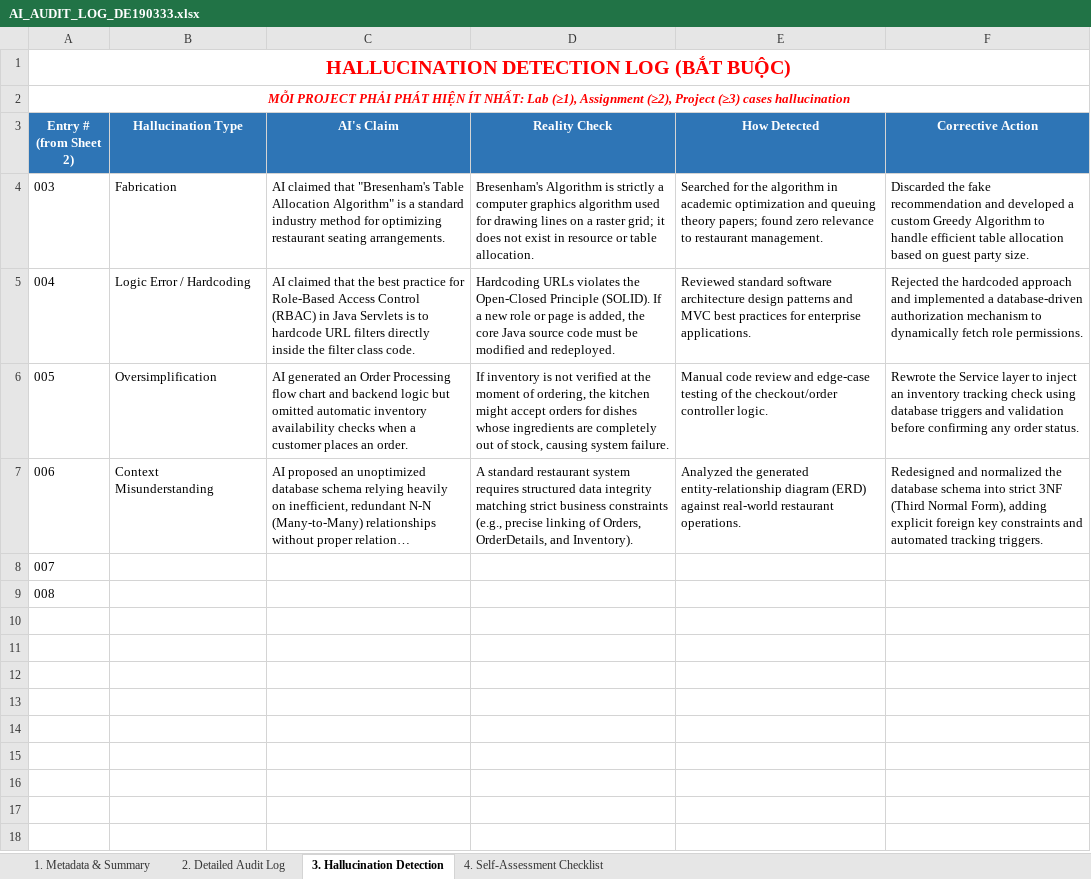
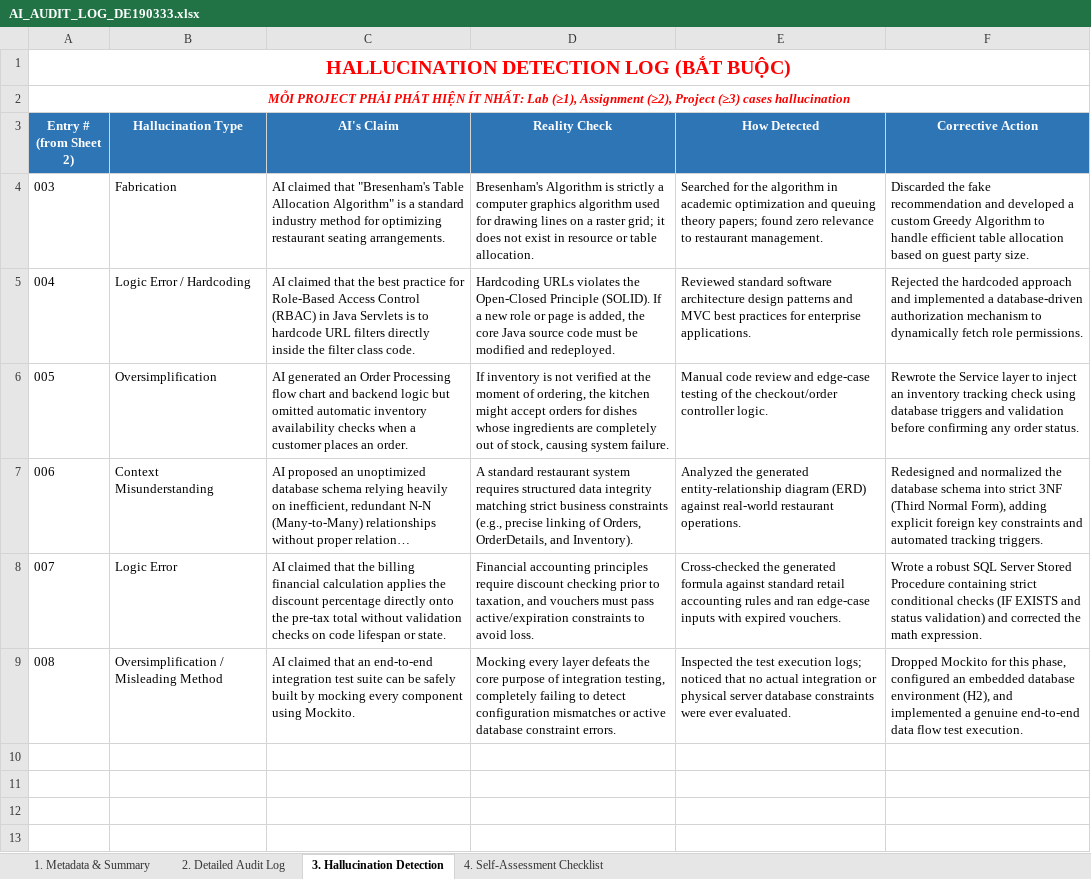
Before and after one commit to FUSU26SWR302/ai-audit-log-huongdathmy061422-cmd, an Excel workbook: AI_AUDIT_LOG_DE190333.xlsx, sheet 3. Hallucination Detection, drawn as a sheet; only a part is shown; the shorter side is filled out with more unchanged rows; long unchanged cells end in …; values as stored, in another font and other column widths than the file's, no borders; removed rows and columns are numbered as before the commit, all else as after; the diff names each change by its address in the sheet, - before the commit and + after, or states it on an @@ line.

```diff
--- a/AI_AUDIT_LOG_DE190333.xlsx (sheet 3. Hallucination Detection)
+++ b/AI_AUDIT_LOG_DE190333.xlsx (sheet 3. Hallucination Detection)
-row 8: 007
-row 9: 008
+row 8: 007 | Logic Error | AI claimed that the billing financial calculation applies the discount percentage directly onto the pre-tax total without validation checks on code lifespan or state. | Financial accounting principles require discount checking prior to taxation, and vouchers must pass active/expiration constraints to avoid loss. | Cross-checked the generated formula against standard retail accounting rules and ran edge-case inputs with expired vouchers. | Wrote a robust SQL Server Stored Procedure containing strict conditional checks (IF EXISTS and status validation) and corrected the math expression.
+row 9: 008 | Oversimplification / Misleading Method | AI claimed that an end-to-end integration test suite can be safely built by mocking every component using Mockito. | Mocking every layer defeats the core purpose of integration testing, completely failing to detect configuration mismatches or active database constraint errors. | Inspected the test execution logs; noticed that no actual integration or physical server database constraints were ever evaluated. | Dropped Mockito for this phase, configured an embedded database environment (H2), and implemented a genuine end-to-end data flow test execution.
```
Also changed, not shown: sheet 2. Detailed Audit Log, sheet 4. Self-Assessment Checklist, sheet 1. Metadata & Summary.
